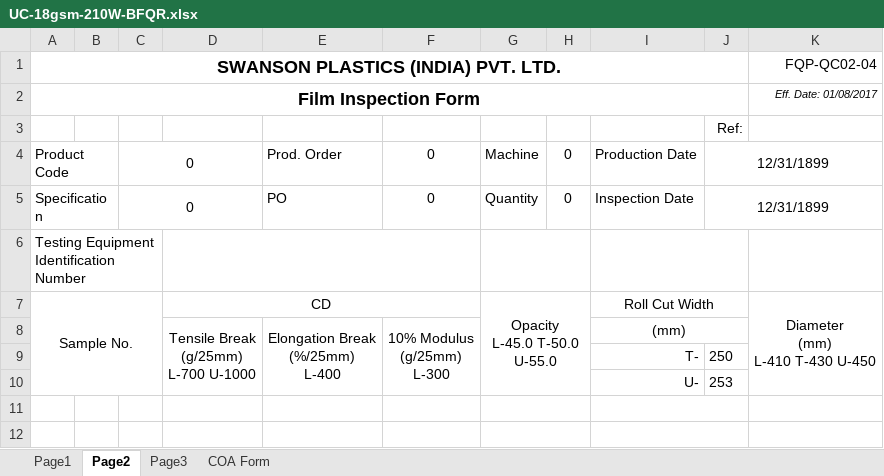
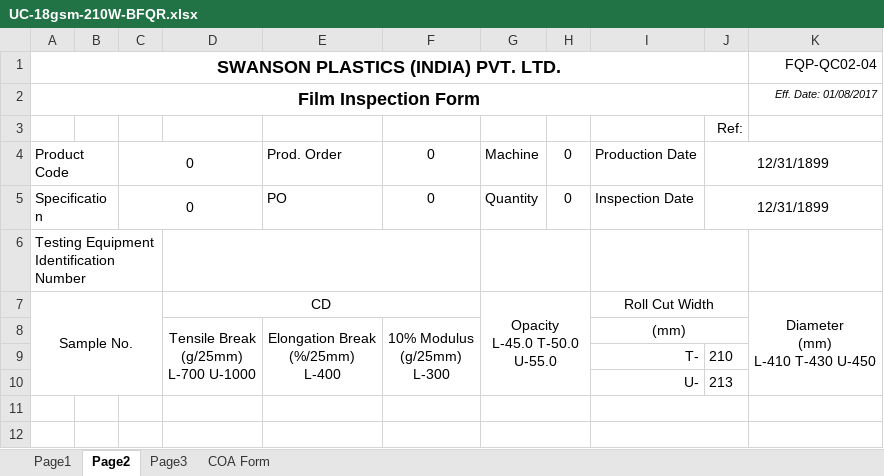
Before and after one commit to dev-vision-ai/SwansonIndiaPortal, an Excel workbook: backend/templates/UC-18gsm-210W-BFQR.xlsx, sheet Page2, drawn as a sheet; only a part is shown; values as stored, in another font and other column widths than the file's, no borders; conditional formats not drawn; the diff names each change by its address in the sheet, - before the commit and + after, or states it on an @@ line.

```diff
--- a/backend/templates/UC-18gsm-210W-BFQR.xlsx (sheet Page2)
+++ b/backend/templates/UC-18gsm-210W-BFQR.xlsx (sheet Page2)
-J9: 250
+J9: 210
-J10: 253
+J10: 213
```
Also changed, not shown: sheet COA Form, 3 other files.
